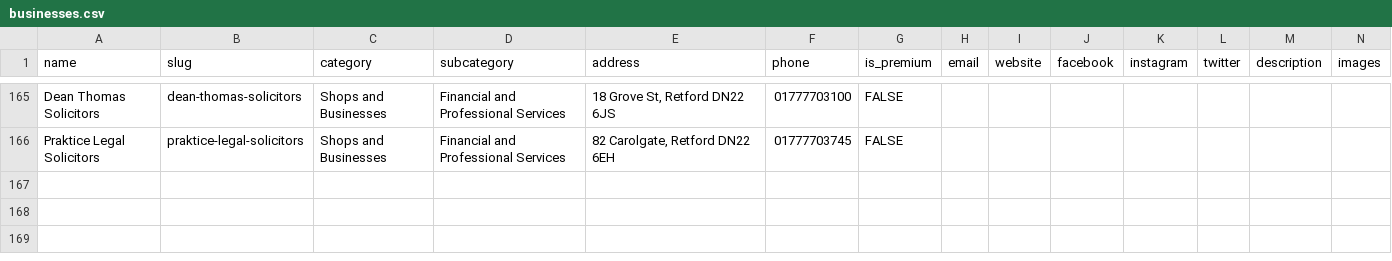
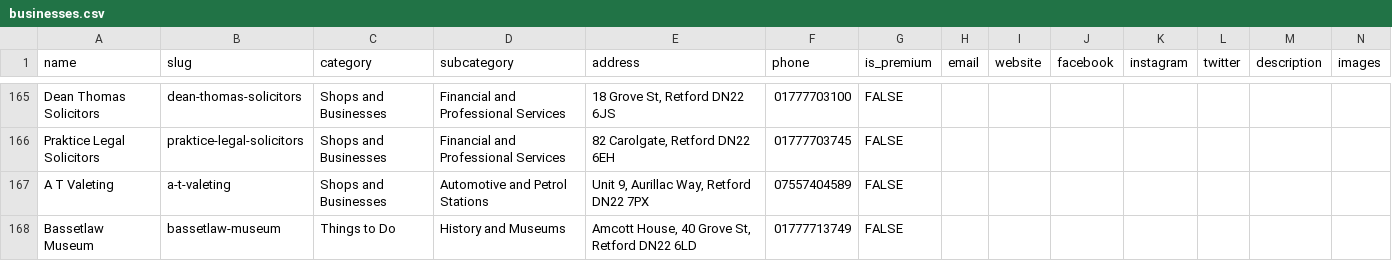
Before and after one commit to elljfb/retford-info, a CSV file: data/businesses.csv, drawn as a sheet; only a part is shown, gaps mark what is left out; rows hold the shown columns only; the diff names each change by its address in the sheet, - before the commit and + after, or states it on an @@ line.

```diff
--- a/data/businesses.csv
+++ b/data/businesses.csv
+row 167: A T Valeting | a-t-valeting | Shops and Businesses | Automotive and Petrol Stations | Unit 9, Aurillac Way, Retford DN22 7PX | 07557404589 | FALSE
+row 168: Bassetlaw Museum | bassetlaw-museum | Things to Do | History and Museums | Amcott House, 40 Grove St, Retford DN22 6LD | 01777713749 | FALSE
```
Also changed, not shown: 6 other files.
